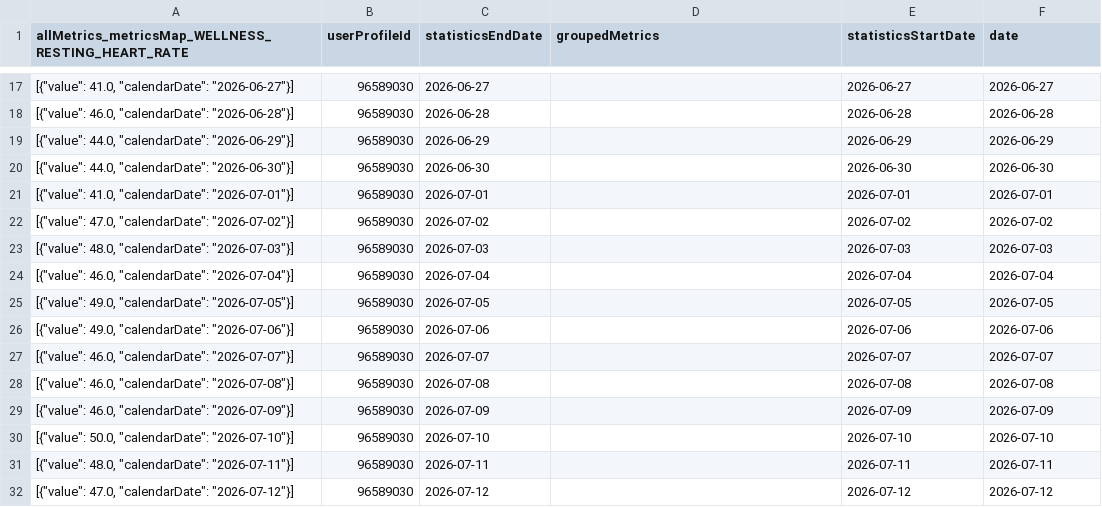
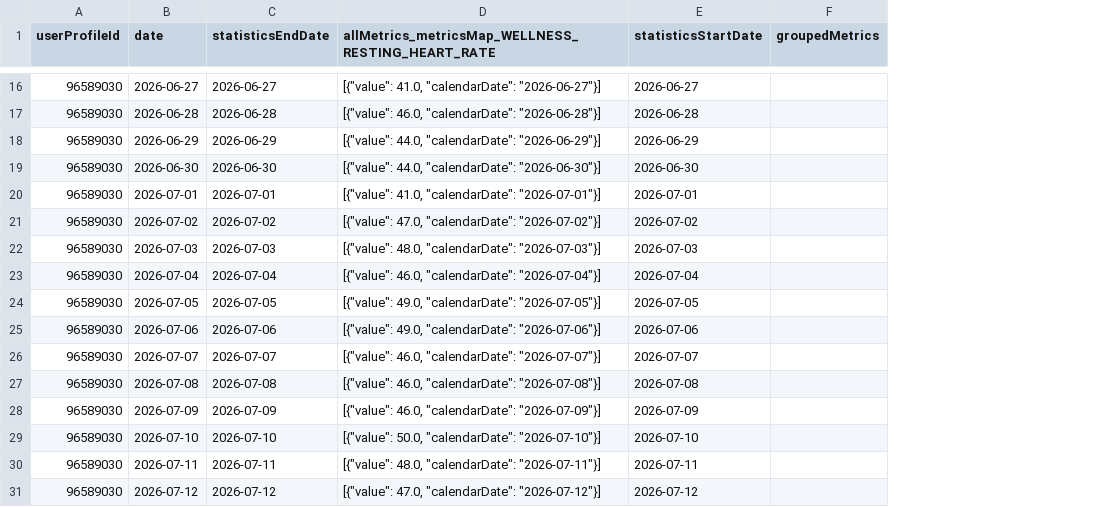
Before and after one commit to 123KingKarl123/garmin-data-xK9mP2qL7vR4nJ8w, a CSV file: resting_heart_rate.csv, drawn as a sheet; only a part is shown, gaps mark what is left out; removed rows and columns are numbered as before the commit, all else as after; the diff covers the shown part only; the diff names each change by its address in the sheet, - before the commit and + after, or states it on an @@ line.

```diff
--- a/resting_heart_rate.csv
+++ b/resting_heart_rate.csv
-column A, row 1: allMetrics_metricsMap_WELLNESS_RESTING_HEART_RATE; rows 17-32: [{"value": 41.0, "calendarDate": "2026-06-27"}] | [{"value": 46.0, "calendarDate": "2026-06-28"}] | [{"value": 44.0, "calendarDate": "2026-06-29"}] | [{"value": 44.0, "calendarDate": "2026-06-30"}] | [{"value": 41.0, "calendarDate": "2026-07-01"}] | [{"value": 47.0, "calendarDate": "2026-07-02"}] | [{"value": 48.0, "calendarDate": "2026-07-03"}] | [{"value": 46.0, "calendarDate": "2026-07-04"}] | [{"value": 49.0, "calendarDate": "2026-07-05"}] | [{"value": 49.0, "calendarDate": "2026-07-06"}] | [{"value": 46.0, "calendarDate": "2026-07-07"}] | [{"value": 46.0, "calendarDate": "2026-07-08"}] | [{"value": 46.0, "calendarDate": "2026-07-09"}] | [{"value": 50.0, "calendarDate": "2026-07-10"}] | [{"value": 48.0, "calendarDate": "2026-07-11"}] | [{"value": 47.0, "calendarDate": "2026-07-12"}]
+column B (date), rows 16-31: 2026-06-27 | 2026-06-28 | 2026-06-29 | 2026-06-30 | 2026-07-01 | 2026-07-02 | 2026-07-03 | 2026-07-04 | 2026-07-05 | 2026-07-06 | 2026-07-07 | 2026-07-08 | 2026-07-09 | 2026-07-10 | 2026-07-11 | 2026-07-12
-D1: groupedMetrics
+D1: allMetrics_metricsMap_WELLNESS_RESTING_HEART_RATE
-F1: date
+F1: groupedMetrics
-D16: (empty)
+D16: [{"value": 41.0, "calendarDate": "2026-06-27"}]
-F16 (groupedMetrics): 2026-06-27
+F16 (groupedMetrics): (empty)
-D17: (empty)
+D17: [{"value": 46.0, "calendarDate": "2026-06-28"}]
-F17 (groupedMetrics): 2026-06-28
+F17 (groupedMetrics): (empty)
-D18: (empty)
+D18: [{"value": 44.0, "calendarDate": "2026-06-29"}]
-F18 (groupedMetrics): 2026-06-29
+F18 (groupedMetrics): (empty)
-D19: (empty)
+D19: [{"value": 44.0, "calendarDate": "2026-06-30"}]
-F19 (groupedMetrics): 2026-06-30
+F19 (groupedMetrics): (empty)
-D20: (empty)
+D20: [{"value": 41.0, "calendarDate": "2026-07-01"}]
-F20 (groupedMetrics): 2026-07-01
+F20 (groupedMetrics): (empty)
-D21: (empty)
+D21: [{"value": 47.0, "calendarDate": "2026-07-02"}]
-F21 (groupedMetrics): 2026-07-02
+F21 (groupedMetrics): (empty)
-D22: (empty)
+D22: [{"value": 48.0, "calendarDate": "2026-07-03"}]
-F22 (groupedMetrics): 2026-07-03
+F22 (groupedMetrics): (empty)
-D23: (empty)
+D23: [{"value": 46.0, "calendarDate": "2026-07-04"}]
-F23 (groupedMetrics): 2026-07-04
+F23 (groupedMetrics): (empty)
-D24: (empty)
+D24: [{"value": 49.0, "calendarDate": "2026-07-05"}]
-F24 (groupedMetrics): 2026-07-05
+F24 (groupedMetrics): (empty)
-D25: (empty)
+D25: [{"value": 49.0, "calendarDate": "2026-07-06"}]
-F25 (groupedMetrics): 2026-07-06
+F25 (groupedMetrics): (empty)
-D26: (empty)
+D26: [{"value": 46.0, "calendarDate": "2026-07-07"}]
-F26 (groupedMetrics): 2026-07-07
+F26 (groupedMetrics): (empty)
-D27: (empty)
+D27: [{"value": 46.0, "calendarDate": "2026-07-08"}]
-F27 (groupedMetrics): 2026-07-08
+F27 (groupedMetrics): (empty)
-D28: (empty)
+D28: [{"value": 46.0, "calendarDate": "2026-07-09"}]
-F28 (groupedMetrics): 2026-07-09
+F28 (groupedMetrics): (empty)
-D29: (empty)
+D29: [{"value": 50.0, "calendarDate": "2026-07-10"}]
-F29 (groupedMetrics): 2026-07-10
+F29 (groupedMetrics): (empty)
-D30: (empty)
+D30: [{"value": 48.0, "calendarDate": "2026-07-11"}]
-F30 (groupedMetrics): 2026-07-11
+F30 (groupedMetrics): (empty)
-D31: (empty)
+D31: [{"value": 47.0, "calendarDate": "2026-07-12"}]
-F31 (groupedMetrics): 2026-07-12
+F31 (groupedMetrics): (empty)
```
Also changed, not shown: 1 added row, 1 removed row and 148 edited cells elsewhere in this file, activities.csv, body_composition.csv, 11 other files.
